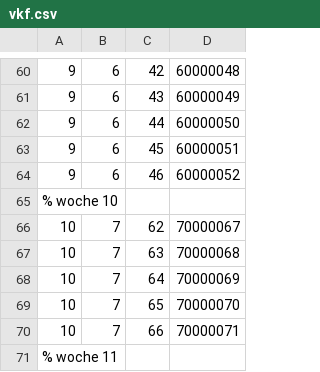
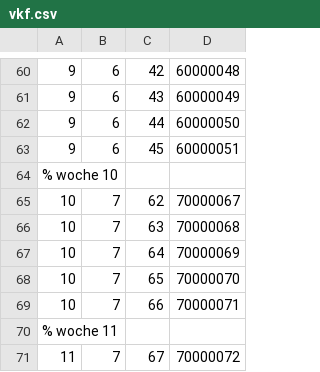
Before and after one commit to AndreasFMueller/AutoSpr, a CSV file: aufgaben/vkf.csv, drawn as a sheet; only a part is shown, gaps mark what is left out; the shorter side is filled out with more unchanged rows; the diff names each change by its address in the sheet, - before the commit and + after, or states it on an @@ line.

```diff
--- a/aufgaben/vkf.csv
+++ b/aufgaben/vkf.csv
-row 64: 9 | 6 | 46 | 60000052
```
Also changed, not shown: 1 other file.
